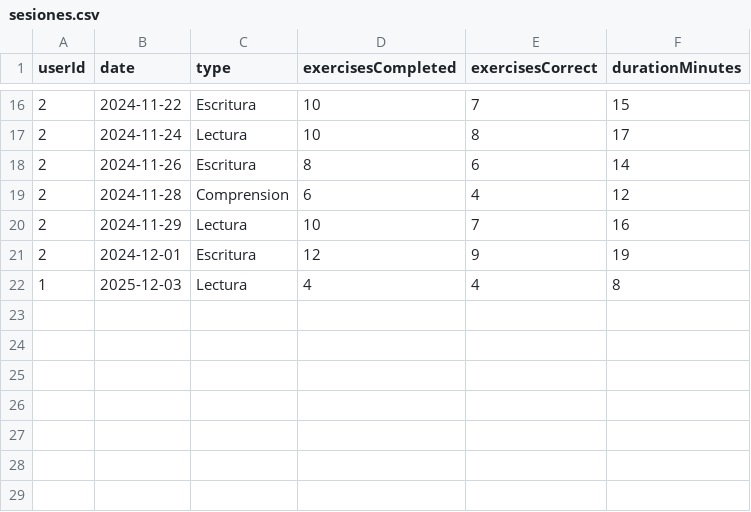
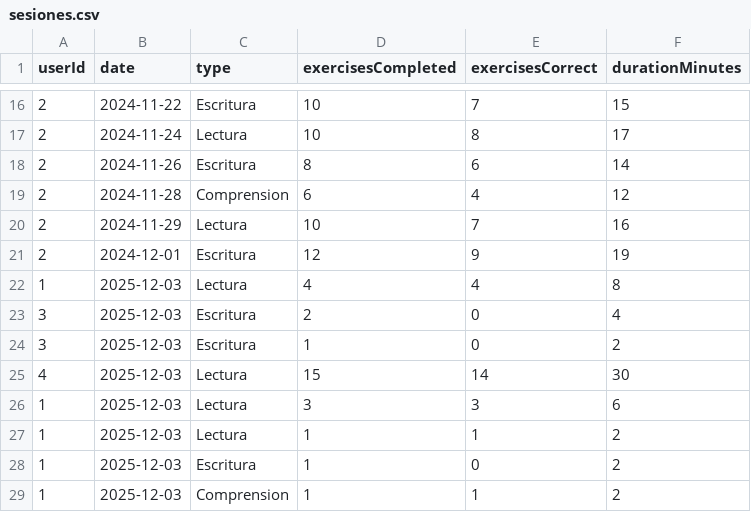
Before and after one commit to SantiagoCortes-25/Evidencia-2-POO, a CSV file: sesiones.csv, drawn as a sheet; only a part is shown, gaps mark what is left out.

```diff
--- a/sesiones.csv
+++ b/sesiones.csv
@@ -22 +22,8 @@ userId,date,type,exercisesCompleted,exercisesCorrect,durationMinutes
 1,2025-12-03,Lectura,4,4,8
+3,2025-12-03,Escritura,2,0,4
+3,2025-12-03,Escritura,1,0,2
+4,2025-12-03,Lectura,15,14,30
+1,2025-12-03,Lectura,3,3,6
+1,2025-12-03,Lectura,1,1,2
+1,2025-12-03,Escritura,1,0,2
+1,2025-12-03,Comprension,1,1,2
```
Also changed, not shown: ejercicios.csv, 7 other files.
